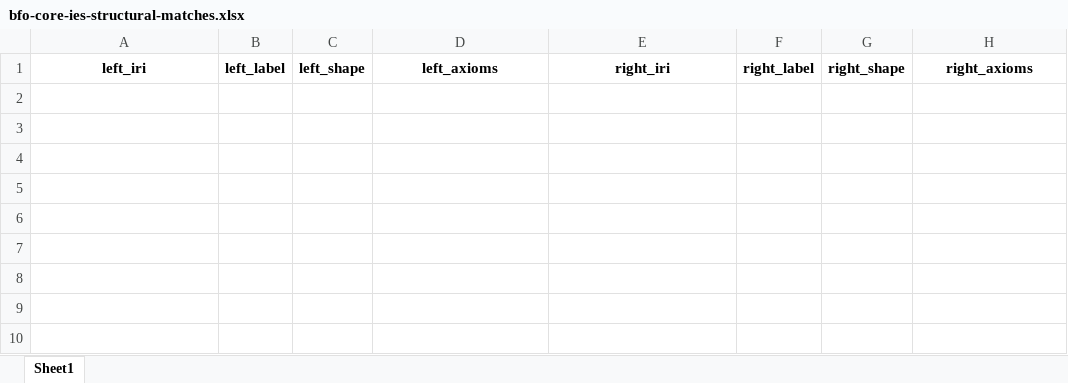
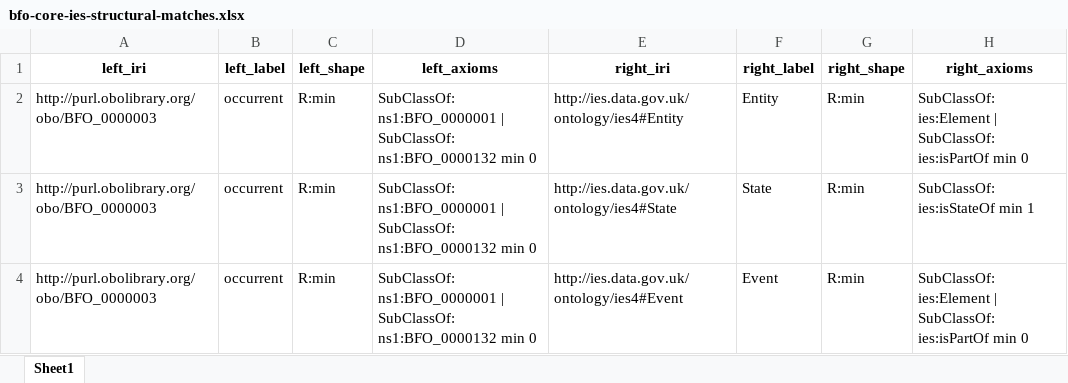
Before and after one commit to CBP1012/Ontology-Tradecraft, an Excel workbook: projects/project-3/assignment/src/data/bfo-core-ies-structural-matches.xlsx, sheet Sheet1, drawn as a sheet; values as stored, in another font and other column widths than the file's, no borders; the diff names each change by its address in the sheet, - before the commit and + after, or states it on an @@ line.

Commit message:
added axioms to allow for matching b/w bfo & ies.

```diff
--- a/projects/project-3/assignment/src/data/bfo-core-ies-structural-matches.xlsx (sheet Sheet1)
+++ b/projects/project-3/assignment/src/data/bfo-core-ies-structural-matches.xlsx (sheet Sheet1)
+row 2: http://purl.obolibrary.org/obo/BFO_0000003 | occurrent | R:min | SubClassOf: ns1:BFO_0000001 | SubClassOf: ns1:BFO_0000132 min 0 | http://ies.data.gov.uk/ontology/ies4#Entity | Entity | R:min | SubClassOf: ies:Element | SubClassOf: ies:isPartOf min 0
+row 3: http://purl.obolibrary.org/obo/BFO_0000003 | occurrent | R:min | SubClassOf: ns1:BFO_0000001 | SubClassOf: ns1:BFO_0000132 min 0 | http://ies.data.gov.uk/ontology/ies4#State | State | R:min | SubClassOf: ies:isStateOf min 1
+row 4: http://purl.obolibrary.org/obo/BFO_0000003 | occurrent | R:min | SubClassOf: ns1:BFO_0000001 | SubClassOf: ns1:BFO_0000132 min 0 | http://ies.data.gov.uk/ontology/ies4#Event | Event | R:min | SubClassOf: ies:Element | SubClassOf: ies:isPartOf min 0
```
Also changed, not shown: projects/project-3/assignment/src/data/bfo-axioms.xlsx, projects/project-3/assignment/src/data/ccom-qudt-structural-matches.xlsx, 16 other files.
